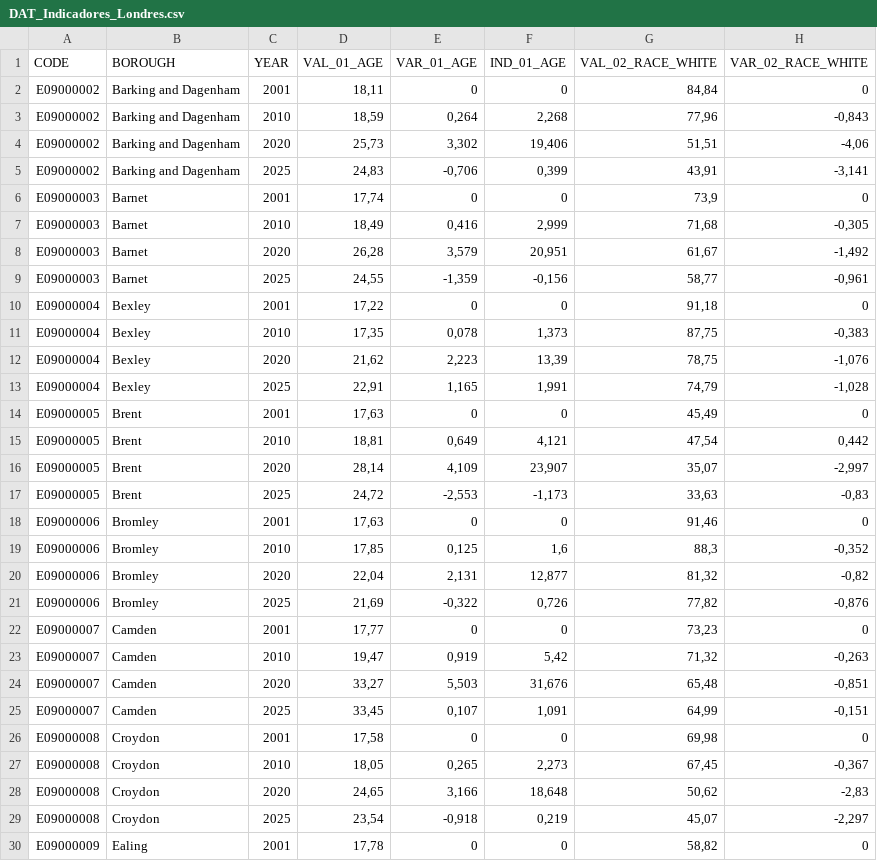
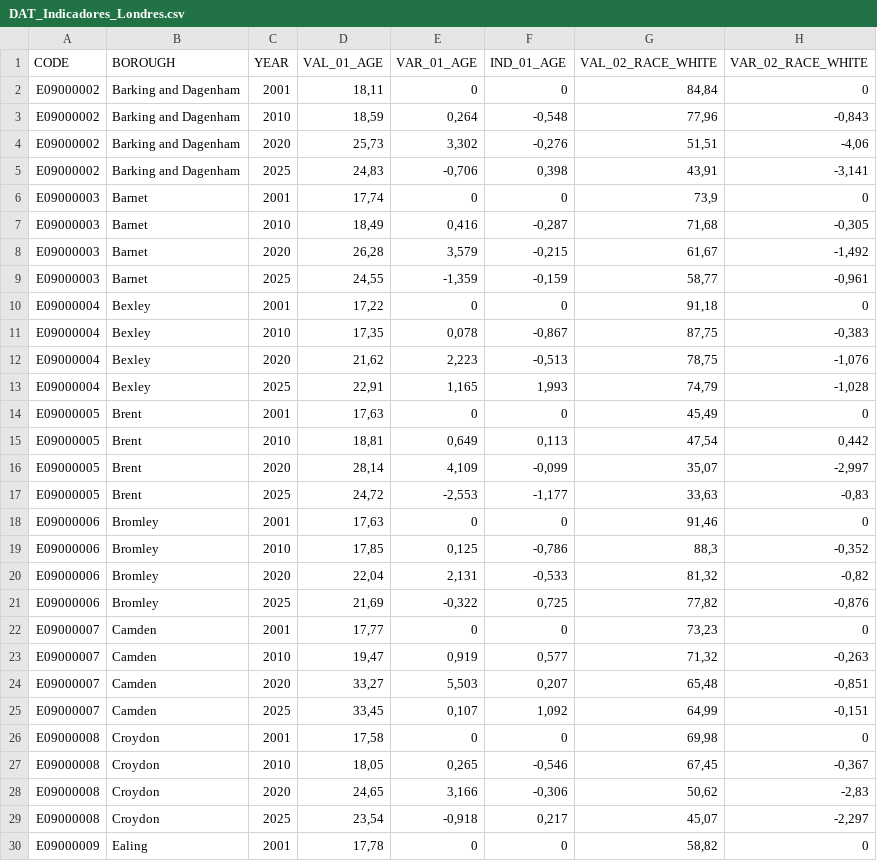
Before and after one commit to jgoncasu/UOC_TFM, a CSV file: Datos/03_Preparados/DAT_Indicadores_Londres.csv, drawn as a sheet; only a part is shown; the diff covers the shown part only; the diff names each change by its address in the sheet, - before the commit and + after, or states it on an @@ line.

```diff
--- a/Datos/03_Preparados/DAT_Indicadores_Londres.csv
+++ b/Datos/03_Preparados/DAT_Indicadores_Londres.csv
-F3 (IND_01_AGE): 2,268
+F3 (IND_01_AGE): -0,548
-F4 (IND_01_AGE): 19,406
+F4 (IND_01_AGE): -0,276
-F5 (IND_01_AGE): 0,399
+F5 (IND_01_AGE): 0,398
-F7 (IND_01_AGE): 2,999
+F7 (IND_01_AGE): -0,287
-F8 (IND_01_AGE): 20,951
+F8 (IND_01_AGE): -0,215
-F9 (IND_01_AGE): -0,156
+F9 (IND_01_AGE): -0,159
-F11 (IND_01_AGE): 1,373
+F11 (IND_01_AGE): -0,867
-F12 (IND_01_AGE): 13,39
+F12 (IND_01_AGE): -0,513
-F13 (IND_01_AGE): 1,991
+F13 (IND_01_AGE): 1,993
-F15 (IND_01_AGE): 4,121
+F15 (IND_01_AGE): 0,113
-F16 (IND_01_AGE): 23,907
+F16 (IND_01_AGE): -0,099
-F17 (IND_01_AGE): -1,173
+F17 (IND_01_AGE): -1,177
-F19 (IND_01_AGE): 1,6
+F19 (IND_01_AGE): -0,786
-F20 (IND_01_AGE): 12,877
+F20 (IND_01_AGE): -0,533
-F21 (IND_01_AGE): 0,726
+F21 (IND_01_AGE): 0,725
-F23 (IND_01_AGE): 5,42
+F23 (IND_01_AGE): 0,577
-F24 (IND_01_AGE): 31,676
+F24 (IND_01_AGE): 0,207
-F25 (IND_01_AGE): 1,091
+F25 (IND_01_AGE): 1,092
-F27 (IND_01_AGE): 2,273
+F27 (IND_01_AGE): -0,546
-F28 (IND_01_AGE): 18,648
+F28 (IND_01_AGE): -0,306
-F29 (IND_01_AGE): 0,219
+F29 (IND_01_AGE): 0,217
```
Also changed, not shown: 80 edited cells elsewhere in this file, Datos/02_Staging/STG_01_indicador_edad.csv, Datos/03_Preparados/DAT_Indicadores_Visualizacion_Londres.csv, 13 other files.
